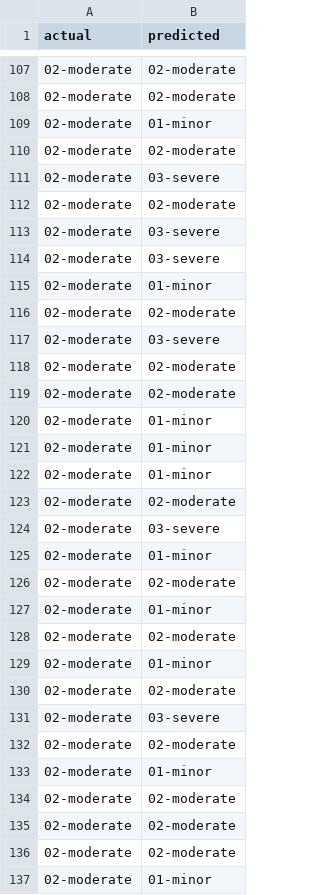
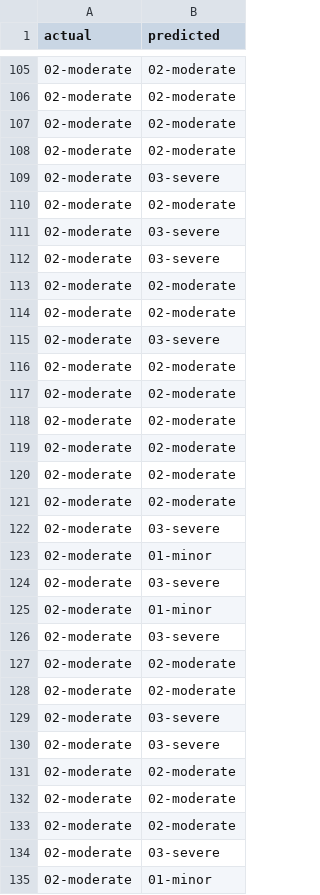
Before and after one commit to daisyngocha/car-damage-mlops, a CSV file: reports/confusion.csv, drawn as a sheet; only a part is shown, gaps mark what is left out; the diff covers the shown part only.

Commit message:
feat/g6 dvc pipeline (#13)
- **data: remove 2 duplicate images in val/01-minor**
- **feat: dvc pipeline validate-prepare-train-evaluate**
- **exp: adopt <tên-exp> (macro_f1=<x>, recall_severe=<y>)**

```diff
--- a/reports/confusion.csv
+++ b/reports/confusion.csv
@@ -108,3 +106,3 @@ actual,predicted
 02-moderate,02-moderate
-02-moderate,01-minor
+02-moderate,02-moderate
 02-moderate,02-moderate
@@ -114,3 +112,3 @@ actual,predicted
 02-moderate,03-severe
-02-moderate,01-minor
+02-moderate,02-moderate
 02-moderate,02-moderate
@@ -119,5 +117,5 @@ actual,predicted
 02-moderate,02-moderate
-02-moderate,01-minor
-02-moderate,01-minor
-02-moderate,01-minor
+02-moderate,02-moderate
+02-moderate,02-moderate
+02-moderate,02-moderate
 02-moderate,02-moderate
@@ -125,10 +123,9 @@ actual,predicted
 02-moderate,01-minor
+02-moderate,03-severe
+02-moderate,01-minor
+02-moderate,03-severe
 02-moderate,02-moderate
-02-moderate,01-minor
-02-moderate,02-moderate
-02-moderate,01-minor
 02-moderate,02-moderate
 02-moderate,03-severe
-02-moderate,02-moderate
-02-moderate,01-minor
+02-moderate,03-severe
 02-moderate,02-moderate
@@ -136,2 +133,3 @@ actual,predicted
 02-moderate,02-moderate
+02-moderate,03-severe
 02-moderate,01-minor
```
Also changed, not shown: 28 added rows, 26 removed rows and 29 moved rows elsewhere in this file, 15 other files.
